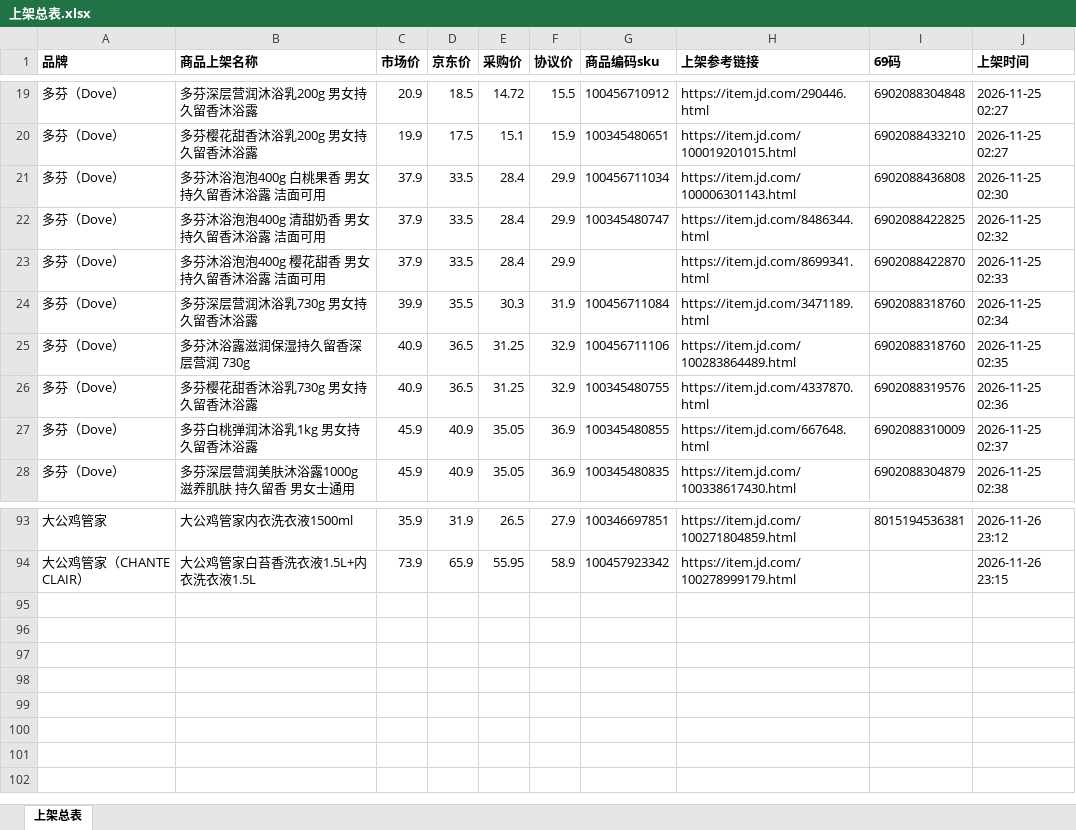
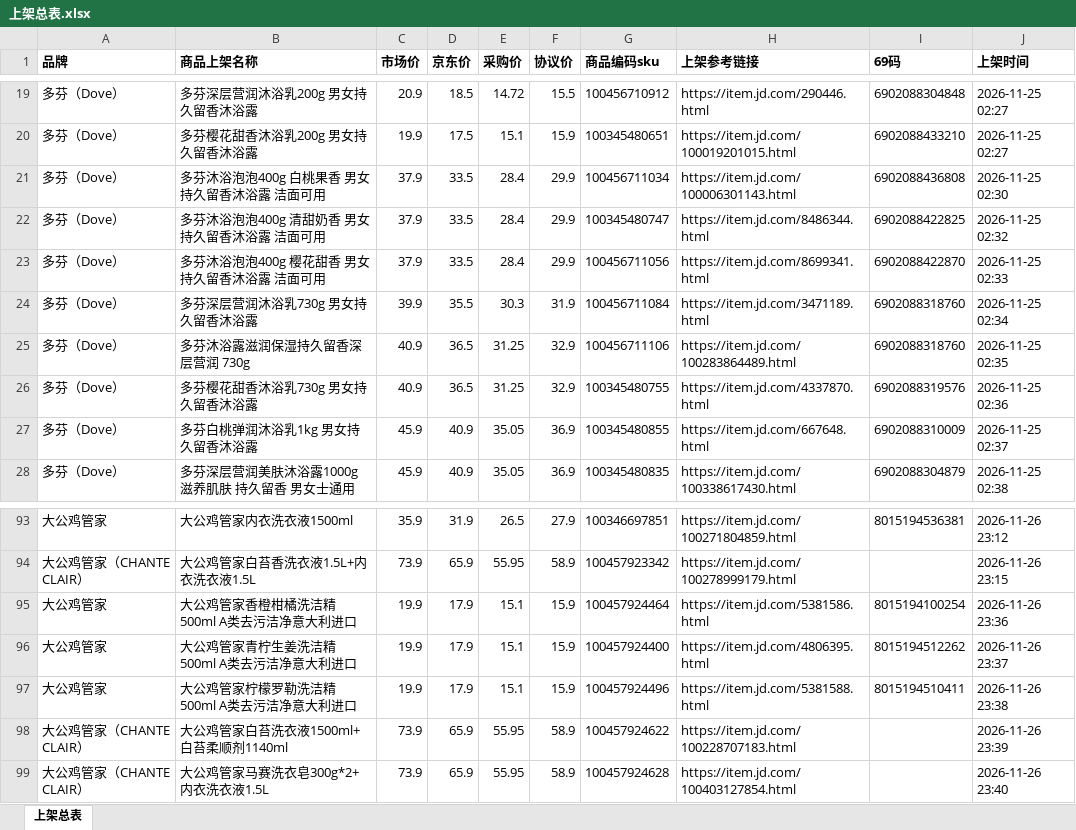
Before and after one commit to Gitgoogoo-source/JDMove, an Excel workbook: 上架总表.xlsx, sheet 上架总表, drawn as a sheet; only a part is shown, gaps mark what is left out; values as stored, in another font and other column widths than the file's, no borders; the diff names each change by its address in the sheet, - before the commit and + after, or states it on an @@ line.

```diff
--- a/上架总表.xlsx (sheet 上架总表)
+++ b/上架总表.xlsx (sheet 上架总表)
-G23 (商品编码sku): (empty)
+G23 (商品编码sku): 100456711056
+row 95: 大公鸡管家 | 大公鸡管家香橙柑橘洗洁精500ml A类去污洁净意大利进口 | 19.9 | 17.9 | 15.1 | 15.9 | 100457924464 | https://item.jd.com/5381586.html | 8015194100254 | 2026-11-26 23:36
+row 96: 大公鸡管家 | 大公鸡管家青柠生姜洗洁精500ml A类去污洁净意大利进口 | 19.9 | 17.9 | 15.1 | 15.9 | 100457924400 | https://item.jd.com/4806395.html | 8015194512262 | 2026-11-26 23:37
+row 97: 大公鸡管家 | 大公鸡管家柠檬罗勒洗洁精500ml A类去污洁净意大利进口 | 19.9 | 17.9 | 15.1 | 15.9 | 100457924496 | https://item.jd.com/5381588.html | 8015194510411 | 2026-11-26 23:38
+row 98: 大公鸡管家（CHANTE CLAIR） | 大公鸡管家白苔洗衣液1500ml+白苔柔顺剂1140ml | 73.9 | 65.9 | 55.95 | 58.9 | 100457924622 | https://item.jd.com/100228707183.html |  | 2026-11-26 23:39
+row 99: 大公鸡管家（CHANTE CLAIR） | 大公鸡管家马赛洗衣皂300g*2+内衣洗衣液1.5L | 73.9 | 65.9 | 55.95 | 58.9 | 100457924628 | https://item.jd.com/100403127854.html |  | 2026-11-26 23:40
```
Also changed, not shown: 18 other files.
